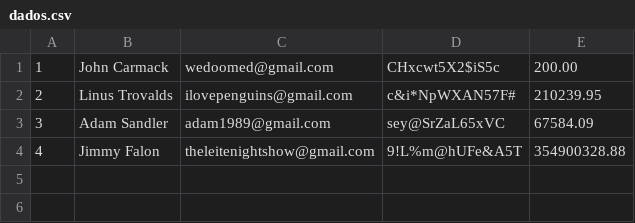
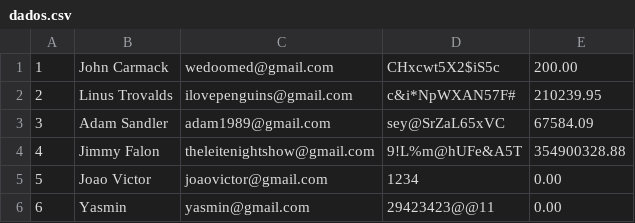
Before and after one commit to lem3s/Estudos, a CSV file: segundoPeriodo/aed1/TrabalhoFinal/dados.csv, drawn as a sheet; the diff names each change by its address in the sheet, - before the commit and + after, or states it on an @@ line.

```diff
--- a/segundoPeriodo/aed1/TrabalhoFinal/dados.csv
+++ b/segundoPeriodo/aed1/TrabalhoFinal/dados.csv
+row 5: 5 | Joao Victor | joaovictor@gmail.com | 1234 | 0.00
+row 6: 6 | Yasmin | yasmin@gmail.com | 29423423@@11 | 0.00
```
Also changed, not shown: 4 other files.
